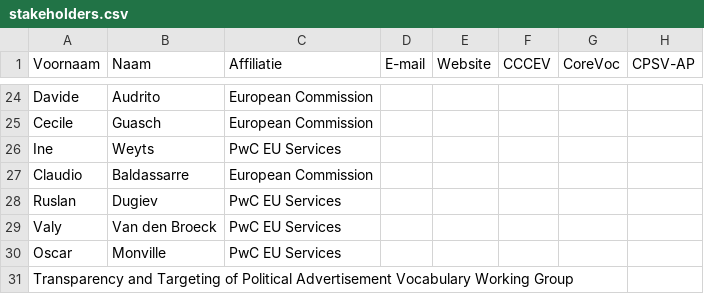
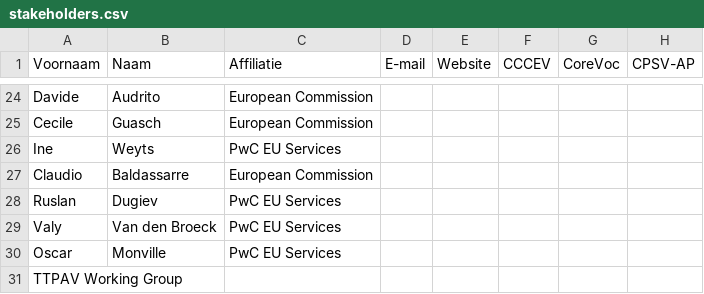
Before and after one commit to SEMICeu/uri.semic.eu-thema, a CSV file: stakeholders.csv, drawn as a sheet; only a part is shown, gaps mark what is left out; the diff names each change by its address in the sheet, - before the commit and + after, or states it on an @@ line.

Commit message:
fix stakeholder

```diff
--- a/stakeholders.csv
+++ b/stakeholders.csv
-A31 (Voornaam): Transparency and Targeting of Political Advertisement Vocabulary Working Group
+A31 (Voornaam): TTPAV Working Group
```
